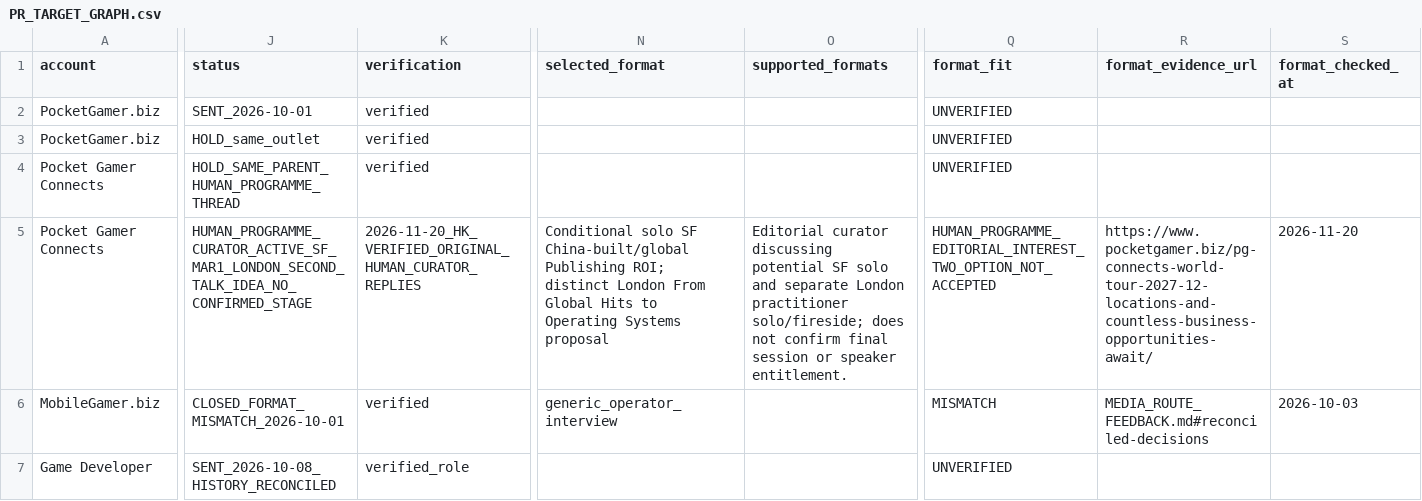
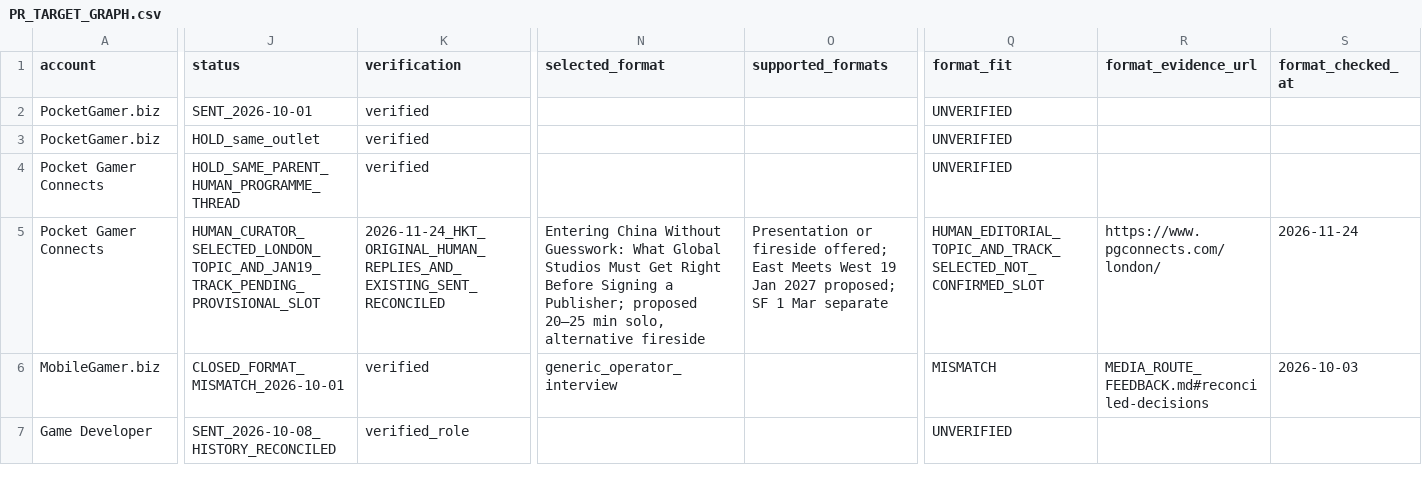
Before and after one commit to minyajing-rgb/ggc-global, a CSV file: pr/authority-engine/PR_TARGET_GRAPH.csv, drawn as a sheet; only a part is shown, gaps mark what is left out; the diff covers the shown part only; the diff names each change by its address in the sheet, - before the commit and + after, or states it on an @@ line.

Commit message:
PR 2026-11-24: reconcile actual London/G2E curator replies, SuperAI hold and deadlines

```diff
--- a/pr/authority-engine/PR_TARGET_GRAPH.csv
+++ b/pr/authority-engine/PR_TARGET_GRAPH.csv
-J5 (status): HUMAN_PROGRAMME_CURATOR_ACTIVE_SF_MAR1_LONDON_SECOND_TALK_IDEA_NO_CONFIRMED_STAGE
+J5 (status): HUMAN_CURATOR_SELECTED_LONDON_TOPIC_AND_JAN19_TRACK_PENDING_PROVISIONAL_SLOT
-K5 (verification): 2026-11-20_HK_VERIFIED_ORIGINAL_HUMAN_CURATOR_REPLIES
+K5 (verification): 2026-11-24_HKT_ORIGINAL_HUMAN_REPLIES_AND_EXISTING_SENT_RECONCILED
-N5 (selected_format): Conditional solo SF China-built/global Publishing ROI; distinct London From Global Hits to Operating Systems proposal
+N5 (selected_format): Entering China Without Guesswork: What Global Studios Must Get Right Before Signing a Publisher; proposed 20–25 min solo, alternative fireside
-O5 (supported_formats): Editorial curator discussing potential SF solo and separate London practitioner solo/fireside; does not confirm final session or speaker entitlement.
+O5 (supported_formats): Presentation or fireside offered; East Meets West 19 Jan 2027 proposed; SF 1 Mar separate
-Q5 (format_fit): HUMAN_PROGRAMME_EDITORIAL_INTEREST_TWO_OPTION_NOT_ACCEPTED
+Q5 (format_fit): HUMAN_EDITORIAL_TOPIC_AND_TRACK_SELECTED_NOT_CONFIRMED_SLOT
-R5 (format_evidence_url): https://www.pocketgamer.biz/pg-connects-world-tour-2027-12-locations-and-countless-business-opportunities-await/
+R5 (format_evidence_url): https://www.pgconnects.com/london/
-S5 (format_checked_at): 2026-11-20
+S5 (format_checked_at): 2026-11-24
```
Also changed, not shown: 27 edited cells elsewhere in this file.
